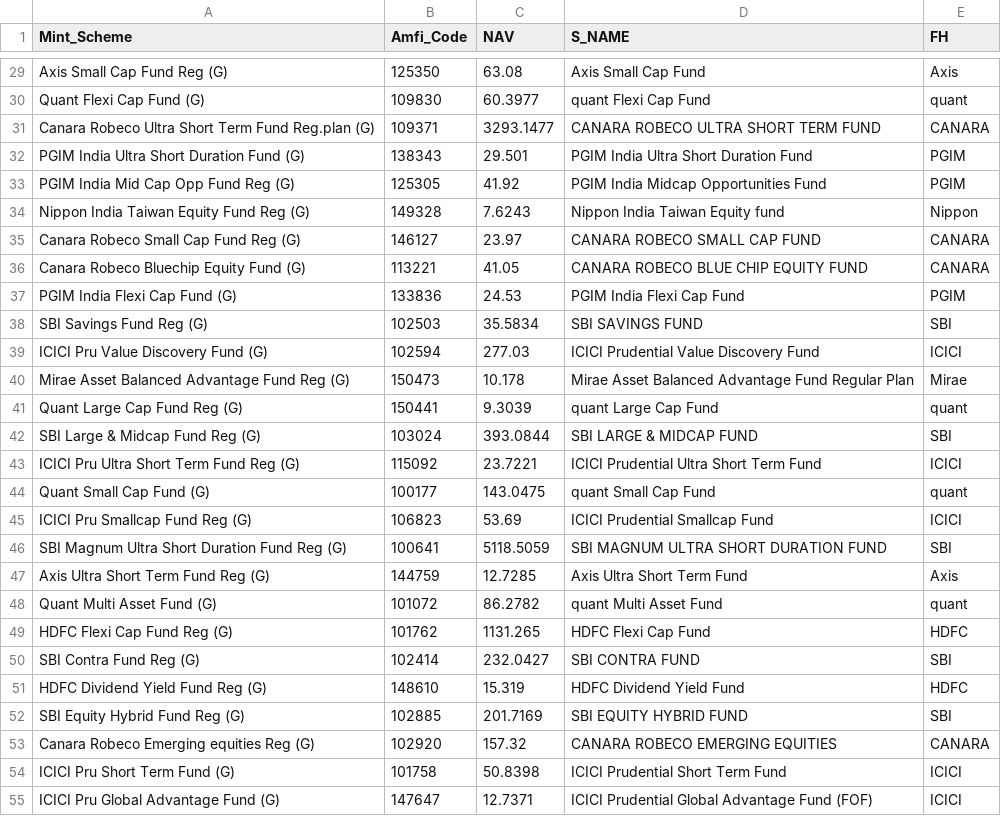
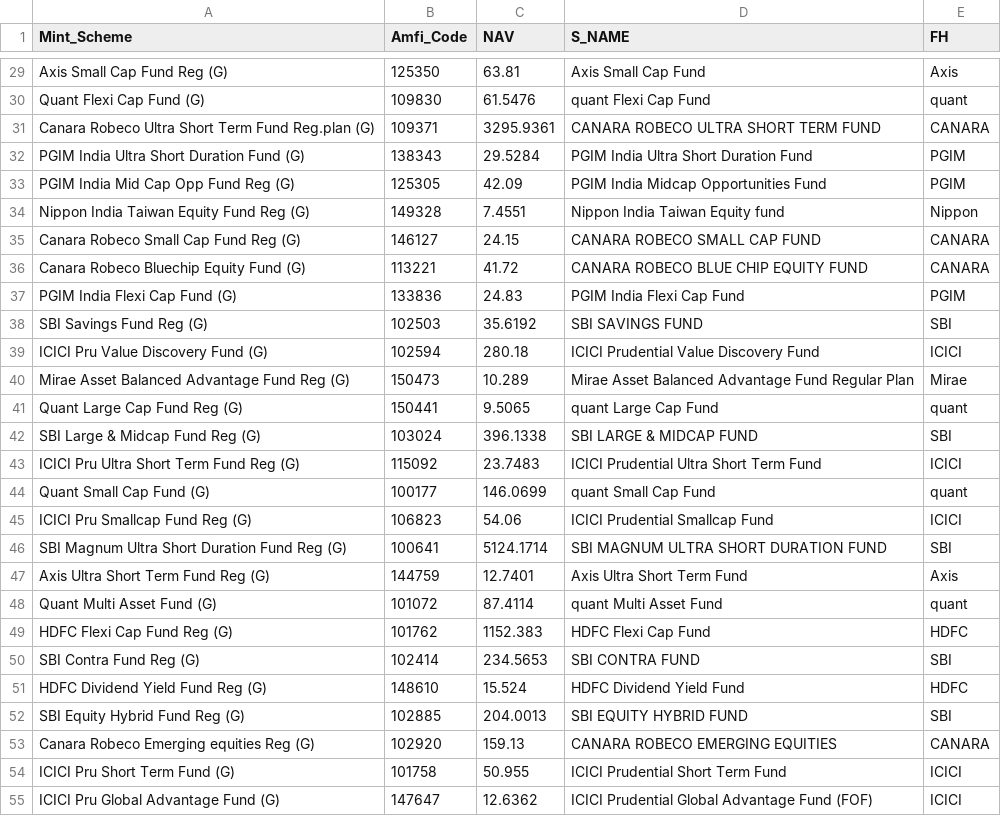
Before and after one commit to sjs1729/GwMint, a CSV file: Scheme_Code_Mapping.csv, drawn as a sheet; only a part is shown, gaps mark what is left out; the diff covers the shown part only; the diff names each change by its address in the sheet, - before the commit and + after, or states it on an @@ line.

```diff
--- a/Scheme_Code_Mapping.csv
+++ b/Scheme_Code_Mapping.csv
-C29 (NAV): 63.08
+C29 (NAV): 63.81
-C30 (NAV): 60.3977
+C30 (NAV): 61.5476
-C31 (NAV): 3293.1477
+C31 (NAV): 3295.9361
-C32 (NAV): 29.501
+C32 (NAV): 29.5284
-C33 (NAV): 41.92
+C33 (NAV): 42.09
-C34 (NAV): 7.6243
+C34 (NAV): 7.4551
-C35 (NAV): 23.97
+C35 (NAV): 24.15
-C36 (NAV): 41.05
+C36 (NAV): 41.72
-C37 (NAV): 24.53
+C37 (NAV): 24.83
-C38 (NAV): 35.5834
+C38 (NAV): 35.6192
-C39 (NAV): 277.03
+C39 (NAV): 280.18
-C40 (NAV): 10.178
+C40 (NAV): 10.289
-C41 (NAV): 9.3039
+C41 (NAV): 9.5065
-C42 (NAV): 393.0844
+C42 (NAV): 396.1338
-C43 (NAV): 23.7221
+C43 (NAV): 23.7483
-C44 (NAV): 143.0475
+C44 (NAV): 146.0699
-C45 (NAV): 53.69
+C45 (NAV): 54.06
-C46 (NAV): 5118.5059
+C46 (NAV): 5124.1714
-C47 (NAV): 12.7285
+C47 (NAV): 12.7401
-C48 (NAV): 86.2782
+C48 (NAV): 87.4114
-C49 (NAV): 1131.265
+C49 (NAV): 1152.383
-C50 (NAV): 232.0427
+C50 (NAV): 234.5653
-C51 (NAV): 15.319
+C51 (NAV): 15.524
-C52 (NAV): 201.7169
+C52 (NAV): 204.0013
-C53 (NAV): 157.32
+C53 (NAV): 159.13
-C54 (NAV): 50.8398
+C54 (NAV): 50.955
-C55 (NAV): 12.7371
+C55 (NAV): 12.6362
```
Also changed, not shown: 126 edited cells elsewhere in this file, 1 other file.
